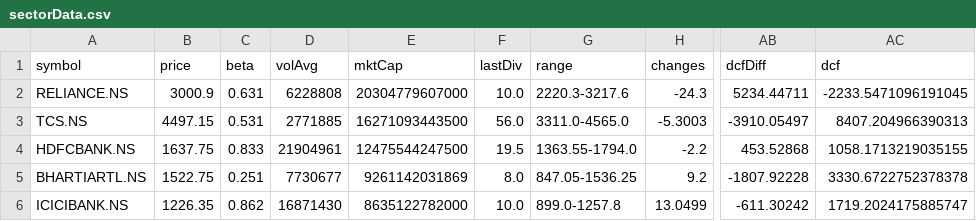
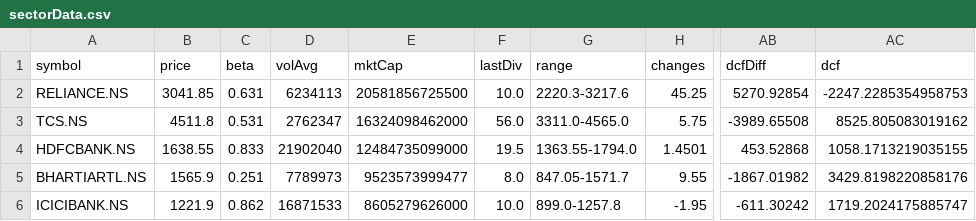
Before and after one commit to Khush-HFT/LFT, a CSV file: IFT/sectorData.csv, drawn as a sheet; only a part is shown, gaps mark what is left out; the diff names each change by its address in the sheet, - before the commit and + after, or states it on an @@ line.

Commit message:
historical data from 2014 added

```diff
--- a/IFT/sectorData.csv
+++ b/IFT/sectorData.csv
-B2 (price): 3000.9
+B2 (price): 3041.85
-D2 (volAvg): 6228808
+D2 (volAvg): 6234113
-E2 (mktCap): 20304779607000
+E2 (mktCap): 20581856725500
-H2 (changes): -24.3
+H2 (changes): 45.25
-AB2 (dcfDiff): 5234.44711
+AB2 (dcfDiff): 5270.92854
-AC2 (dcf): -2233.5471096191045
+AC2 (dcf): -2247.2285354958753
-B3 (price): 4497.15
+B3 (price): 4511.8
-D3 (volAvg): 2771885
+D3 (volAvg): 2762347
-E3 (mktCap): 16271093443500
+E3 (mktCap): 16324098462000
-H3 (changes): -5.3003
+H3 (changes): 5.75
-AB3 (dcfDiff): -3910.05497
+AB3 (dcfDiff): -3989.65508
-AC3 (dcf): 8407.204966390313
+AC3 (dcf): 8525.805083019162
-B4 (price): 1637.75
+B4 (price): 1638.55
-D4 (volAvg): 21904961
+D4 (volAvg): 21902040
-E4 (mktCap): 12475544247500
+E4 (mktCap): 12484735099000
-H4 (changes): -2.2
+H4 (changes): 1.4501
-B5 (price): 1522.75
+B5 (price): 1565.9
-D5 (volAvg): 7730677
+D5 (volAvg): 7789973
-E5 (mktCap): 9261142031869
+E5 (mktCap): 9523573999477
-G5 (range): 847.05-1536.25
+G5 (range): 847.05-1571.7
-H5 (changes): 9.2
+H5 (changes): 9.55
-AB5 (dcfDiff): -1807.92228
+AB5 (dcfDiff): -1867.01982
-AC5 (dcf): 3330.6722752378378
+AC5 (dcf): 3429.8198220858176
-B6 (price): 1226.35
+B6 (price): 1221.9
-D6 (volAvg): 16871430
+D6 (volAvg): 16871533
-E6 (mktCap): 8635122782000
+E6 (mktCap): 8605279626000
-H6 (changes): 13.0499
+H6 (changes): -1.95
```
Also changed, not shown: 8 other files.
